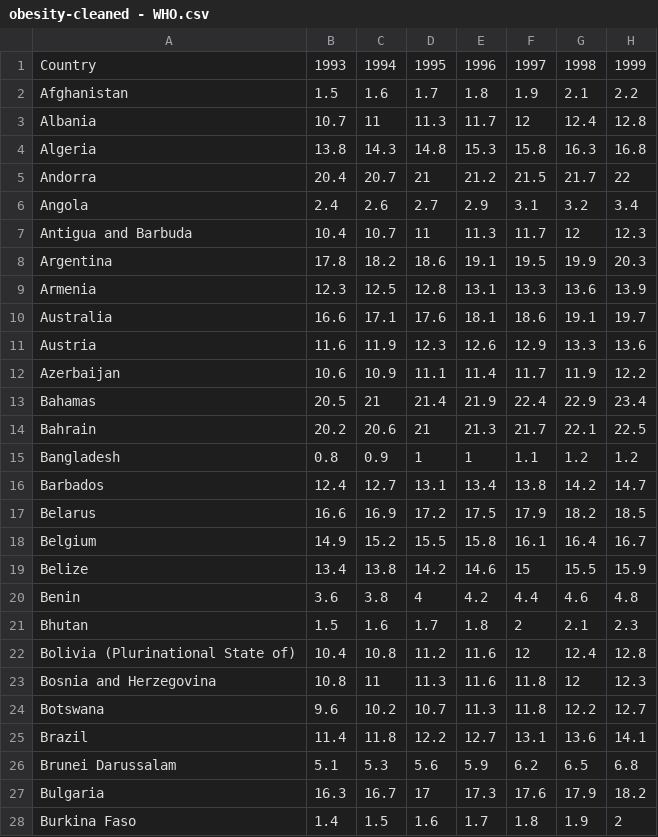
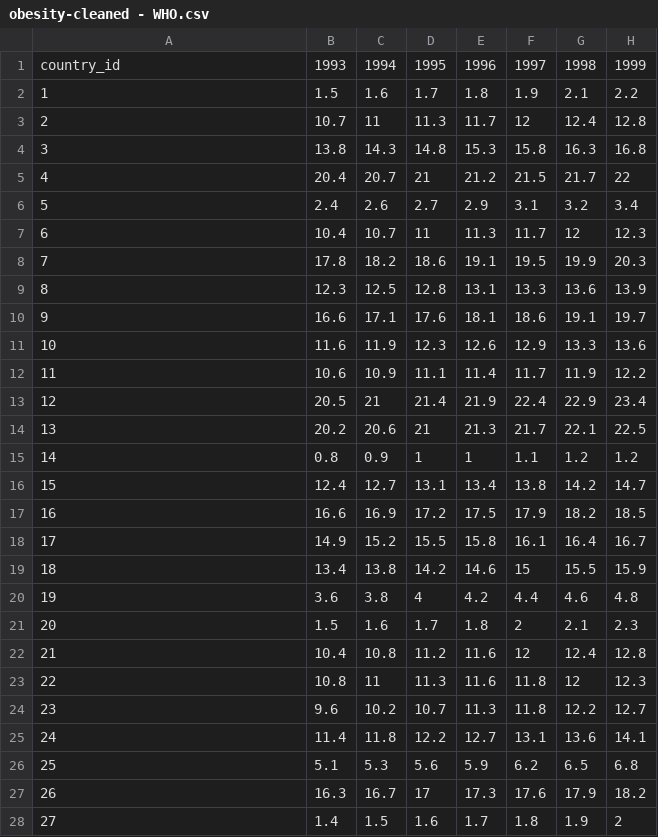
Before and after one commit to cecileung1208/Project_2_ETL, a CSV file: Data/obesity-cleaned - WHO.csv, drawn as a sheet; only a part is shown; the diff covers the shown part only; the diff names each change by its address in the sheet, - before the commit and + after, or states it on an @@ line.

```diff
--- a/Data/obesity-cleaned - WHO.csv
+++ b/Data/obesity-cleaned - WHO.csv
-A1: Country
+A1: country_id
-A2: Afghanistan
+A2: 1
-A3: Albania
+A3: 2
-A4: Algeria
+A4: 3
-A5: Andorra
+A5: 4
-A6: Angola
+A6: 5
-A7: Antigua and Barbuda
+A7: 6
-A8: Argentina
+A8: 7
-A9: Armenia
+A9: 8
-A10: Australia
+A10: 9
-A11: Austria
+A11: 10
-A12: Azerbaijan
+A12: 11
-A13: Bahamas
+A13: 12
-A14: Bahrain
+A14: 13
-A15: Bangladesh
+A15: 14
-A16: Barbados
+A16: 15
-A17: Belarus
+A17: 16
-A18: Belgium
+A18: 17
-A19: Belize
+A19: 18
-A20: Benin
+A20: 19
-A21: Bhutan
+A21: 20
-A22: Bolivia (Plurinational State of)
+A22: 21
-A23: Bosnia and Herzegovina
+A23: 22
-A24: Botswana
+A24: 23
-A25: Brazil
+A25: 24
-A26: Brunei Darussalam
+A26: 25
-A27: Bulgaria
+A27: 26
-A28: Burkina Faso
+A28: 27
```
Also changed, not shown: 164 edited cells elsewhere in this file, Data/Income by Country.csv, Data/country_codes.csv, 12 other files.
